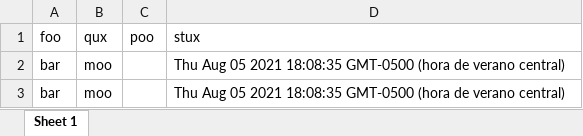
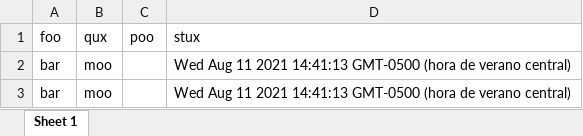
Before and after one commit to Zerosteel/Back-End, an Excel workbook: data.xlsx, sheet Sheet 1, drawn as a sheet; values as stored, in another font and other column widths than the file's, no borders; the diff names each change by its address in the sheet, - before the commit and + after, or states it on an @@ line.

```diff
--- a/data.xlsx (sheet Sheet 1)
+++ b/data.xlsx (sheet Sheet 1)
-D2:D3 (stux): Thu Aug 05 2021 18:08:35 GMT-0500 (hora…
+D2:D3 (stux): Wed Aug 11 2021 14:41:13 GMT-0500 (hora…
```
Also changed, not shown: 3 other files.
